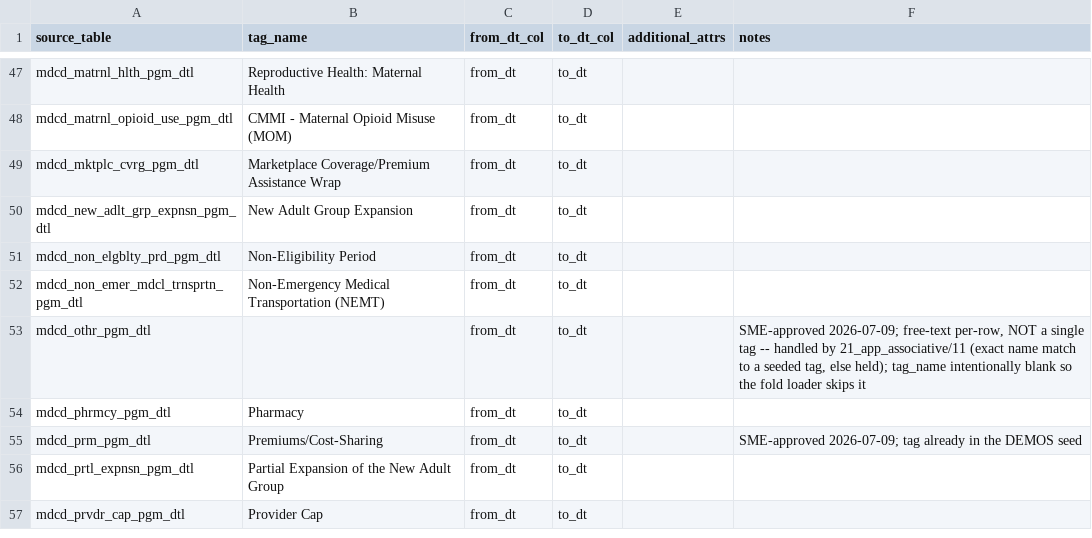
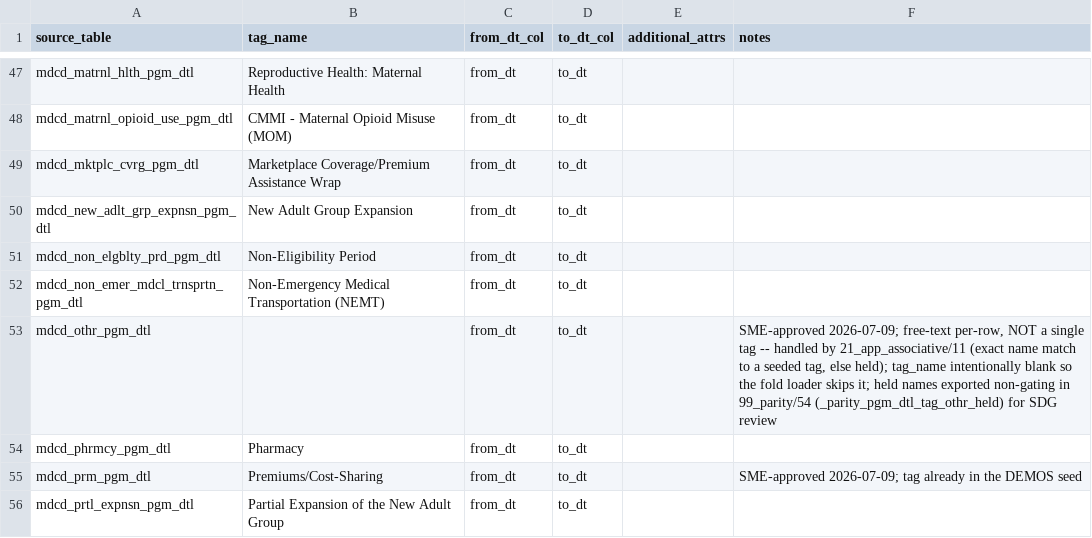
Before and after one commit to Enterprise-CMCS/demos, a CSV file: data-migration/reports/pgm_dtl_tag_mapping.csv, drawn as a sheet; only a part is shown, gaps mark what is left out; the shorter side is filled out with more unchanged rows.

```diff
--- a/data-migration/reports/pgm_dtl_tag_mapping.csv
+++ b/data-migration/reports/pgm_dtl_tag_mapping.csv
@@ -52,3 +52,3 @@ mdcd_non_elgblty_prd_pgm_dtl,Non-Eligibility Period,from_dt,to_dt,,
 mdcd_non_emer_mdcl_trnsprtn_pgm_dtl,Non-Emergency Medical Transportation (NEMT),from_dt,to_dt,,
-mdcd_othr_pgm_dtl,,from_dt,to_dt,,"SME-approved 2026-07-09; free-text per-row, NOT a single tag -- handled by 21_app_associative/11 (exact name match to a seeded tag, else held); tag_name intentionally blank so the fold loader skips it"
+mdcd_othr_pgm_dtl,,from_dt,to_dt,,"SME-approved 2026-07-09; free-text per-row, NOT a single tag -- handled by 21_app_associative/11 (exact name match to a seeded tag, else held); tag_name intentionally blank so the fold loader skips it; held names exported non-gating in 99_parity/54 (_parity_pgm_dtl_tag_othr_held) for SDG review"
 mdcd_phrmcy_pgm_dtl,Pharmacy,from_dt,to_dt,,
```
Also changed, not shown: data-migration/reports/crosswalks/amendment_status.csv, data-migration/reports/crosswalks/document_type.csv, 46 other files.
